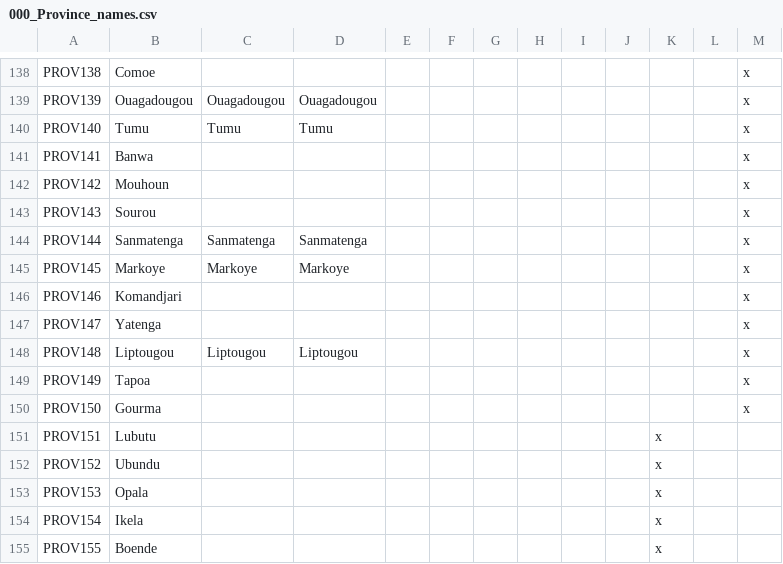
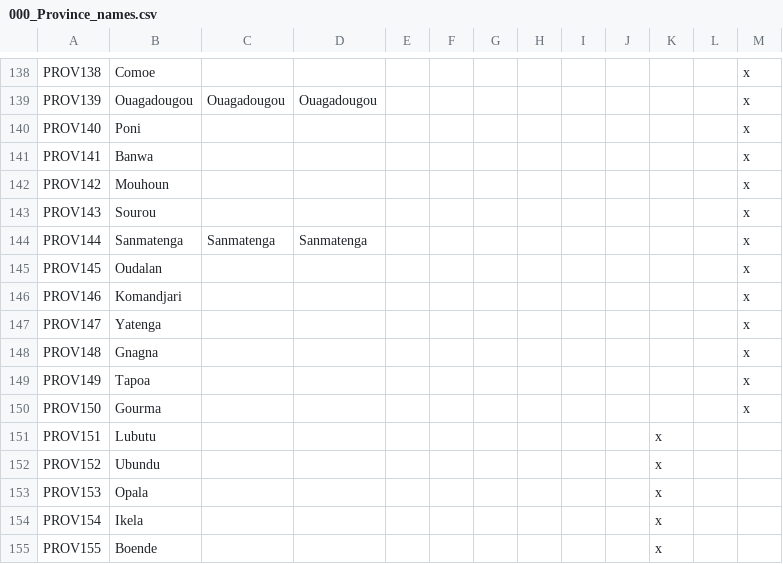
Before and after one commit to Marchingbedlam/After-the-End-Africa, a CSV file: africa/localisation/000_Province_names.csv, drawn as a sheet; only a part is shown, gaps mark what is left out.

```diff
--- a/africa/localisation/000_Province_names.csv
+++ b/africa/localisation/000_Province_names.csv
@@ -139,3 +139,3 @@ PROV138;Comoe;;;;;;;;;;;x
 PROV139;Ouagadougou;Ouagadougou;Ouagadougou;;;;;;;;;x
-PROV140;Tumu;Tumu;Tumu;;;;;;;;;x
+PROV140;Poni;;;;;;;;;;;x
 PROV141;Banwa;;;;;;;;;;;x
@@ -144,6 +144,6 @@ PROV143;Sourou;;;;;;;;;;;x
 PROV144;Sanmatenga;Sanmatenga;Sanmatenga;;;;;;;;;x
-PROV145;Markoye;Markoye;Markoye;;;;;;;;;x
+PROV145;Oudalan;;;;;;;;;;;x
 PROV146;Komandjari;;;;;;;;;;;x
 PROV147;Yatenga;;;;;;;;;;;x
-PROV148;Liptougou;Liptougou;Liptougou;;;;;;;;;x
+PROV148;Gnagna;;;;;;;;;;;x
 PROV149;Tapoa;;;;;;;;;;;x
```
Also changed, not shown: africa/map/definition.csv, 3 other files.
